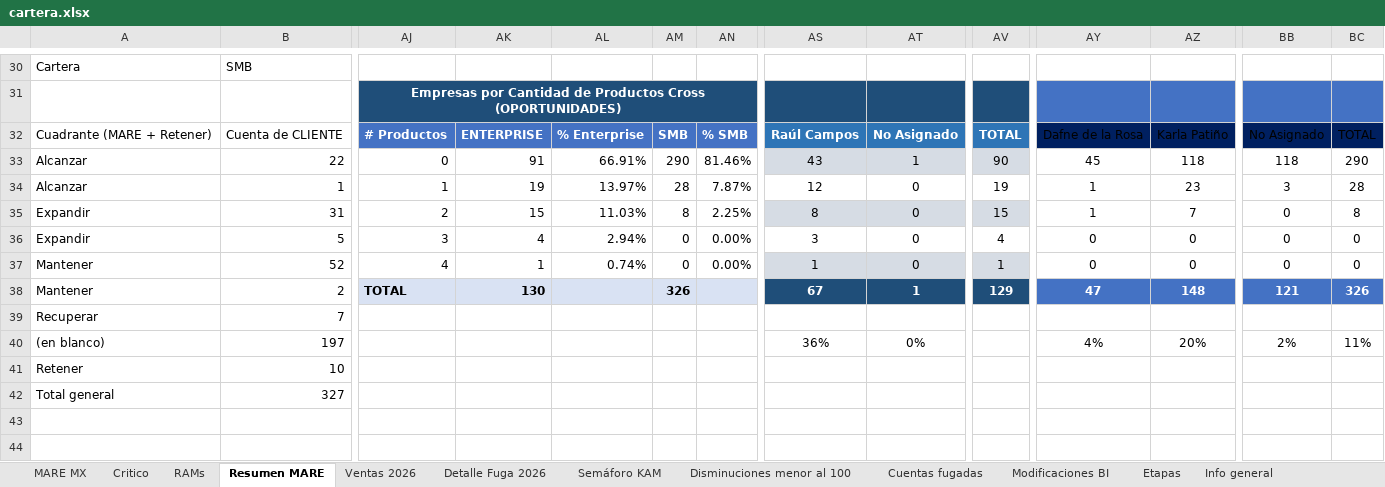
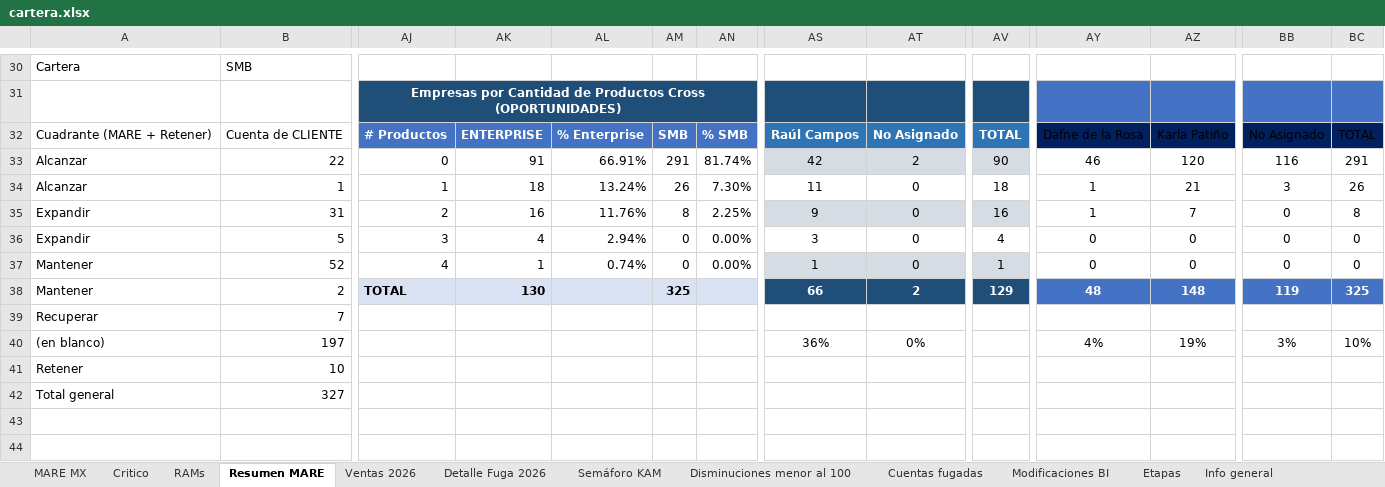
Before and after one commit to fdurancontreras4-ui/monitor-cartera-mx, an Excel workbook: cartera.xlsx, sheet Resumen MARE, drawn as a sheet; only a part is shown, gaps mark what is left out; values as stored, in another font and other column widths than the file's, no borders; conditional formats and table styles not drawn; the diff covers the shown part only; the diff names each change by its address in the sheet, - before the commit and + after, or states it on an @@ line.

```diff
--- a/cartera.xlsx (sheet Resumen MARE)
+++ b/cartera.xlsx (sheet Resumen MARE)
-AM33: 290
+AM33: 291
-AN33: 81.46%
+AN33: 81.74%
-AS33: 43
+AS33: 42
-AT33: 1
+AT33: 2
-AY33: 45
+AY33: 46
-AZ33: 118
+AZ33: 120
-BB33: 118
+BB33: 116
-BC33: 290
+BC33: 291
-AK34: 19
+AK34: 18
-AL34: 13.97%
+AL34: 13.24%
-AM34: 28
+AM34: 26
-AN34: 7.87%
+AN34: 7.30%
-AS34: 12
+AS34: 11
-AV34: 19
+AV34: 18
-AZ34: 23
+AZ34: 21
-BC34: 28
+BC34: 26
-AK35: 15
+AK35: 16
-AL35: 11.03%
+AL35: 11.76%
-AS35: 8
+AS35: 9
-AV35: 15
+AV35: 16
-AM38: 326
+AM38: 325
-AS38: 67
+AS38: 66
-AT38: 1
+AT38: 2
-AY38: 47
+AY38: 48
-BB38: 121
+BB38: 119
-BC38: 326
+BC38: 325
-AZ40: 20%
+AZ40: 19%
-BB40: 2%
+BB40: 3%
-BC40: 11%
+BC40: 10%
```
Also changed, not shown: 13 edited cells elsewhere in this sheet, sheet Ventas 2026, sheet MARE MX, sheet Semáforo KAM, sheet Detalle Fuga 2026, formulas that keep their value, hidden cells.
